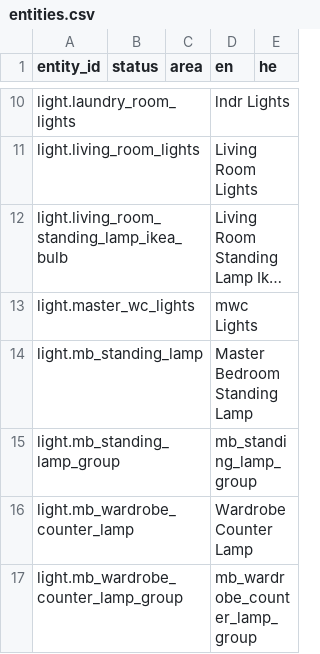
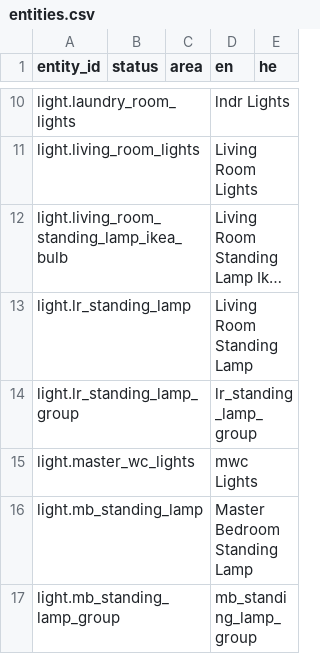
Before and after one commit to shrfrn/hass-config, a CSV file: i18n/entities.csv, drawn as a sheet; only a part is shown, gaps mark what is left out; the shorter side is filled out with more unchanged rows; long unchanged cells end in …; the diff names each change by its address in the sheet, - before the commit and + after, or states it on an @@ line.

Commit message:
Include lr_soc_w in living room lights

```diff
--- a/i18n/entities.csv
+++ b/i18n/entities.csv
+row 13: light.lr_standing_lamp |  |  | Living Room Standing Lamp
+row 14: light.lr_standing_lamp_group |  |  | lr_standing_lamp_group
```
Also changed, not shown: 4 other files.
